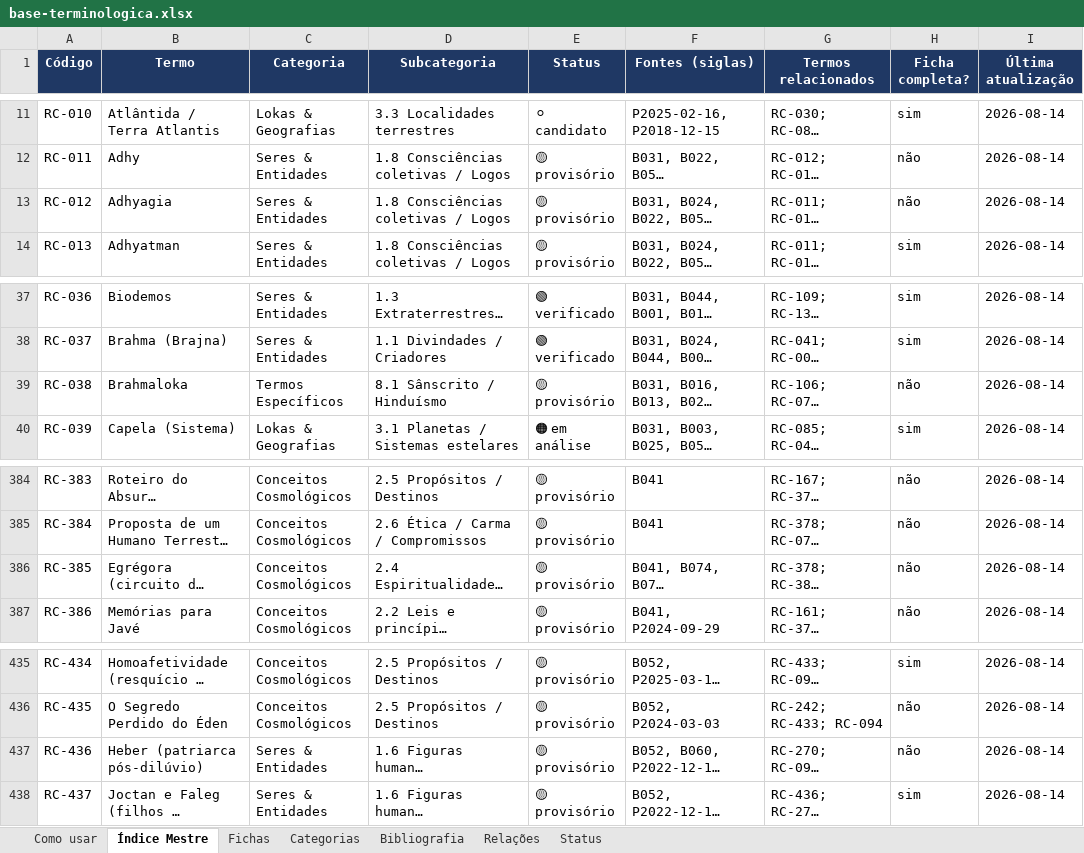
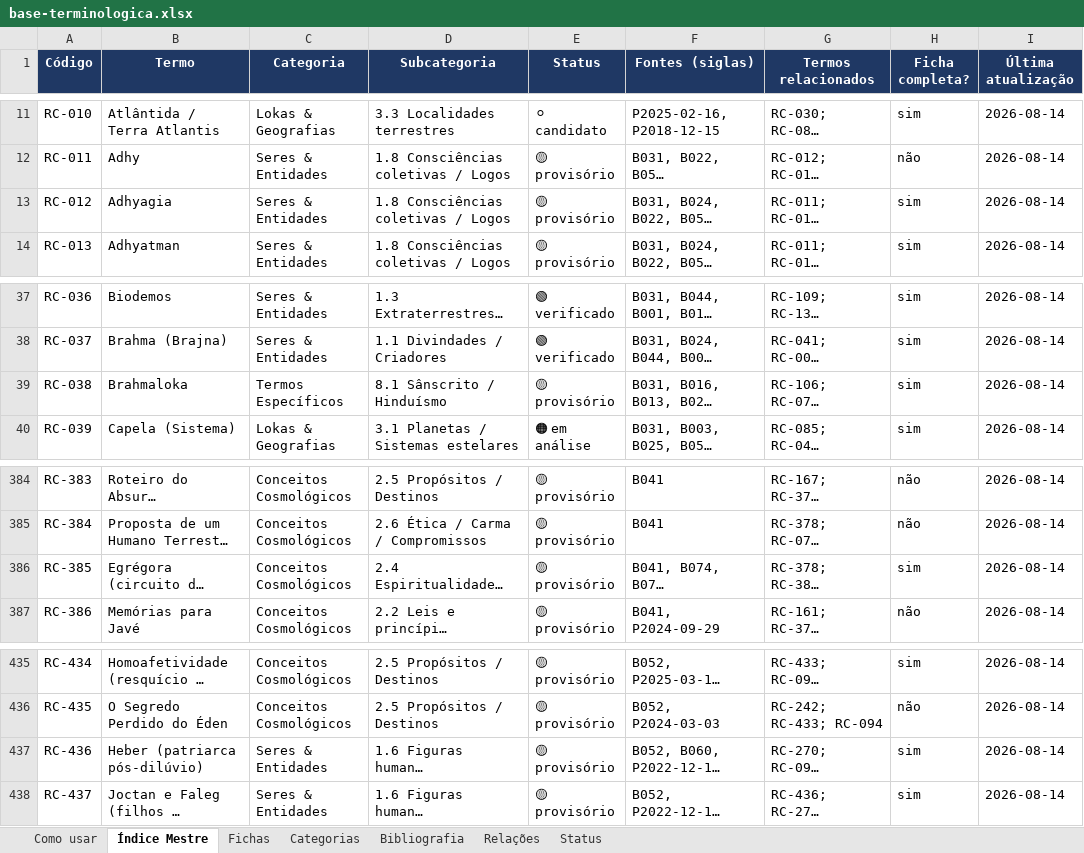
Before and after one commit to institutocura-maker/Termos-RC, an Excel workbook: base-terminologica.xlsx, sheet Índice Mestre, drawn as a sheet; only a part is shown, gaps mark what is left out; long unchanged cells end in …; values as stored, in another font and other column widths than the file's, no borders; the diff names each change by its address in the sheet, - before the commit and + after, or states it on an @@ line.

Commit message:
P5c Apêndice C: 4 fichas limpas (RC-038/012/436/385) + espelhos 8 fichas/9 verbetes; Base 946/659/1898, C=287
Brahmaloka (B031/B016/B013/B021/B023), Adhyagia (B024/B031/B016/STTs), Heber (B052/B060), Egrégora (B041/B074/4Ps). Distinção 012x311 resolvida; governança RC-294 anotada; correção piloto RC-013 em 148/149. Verificador OK; ÍNDICE + 4 espelhos regen.

Co-authored-by: arena-agent <297053741+arena-agent@users.noreply.github.com>

```diff
--- a/base-terminologica.xlsx (sheet Índice Mestre)
+++ b/base-terminologica.xlsx (sheet Índice Mestre)
-H13 (Ficha completa?): não
+H13 (Ficha completa?): sim
-H39 (Ficha completa?): não
+H39 (Ficha completa?): sim
-H386 (Ficha completa?): não
+H386 (Ficha completa?): sim
-H437 (Ficha completa?): não
+H437 (Ficha completa?): sim
```
Also changed, not shown: sheet Fichas, 29 other files.
